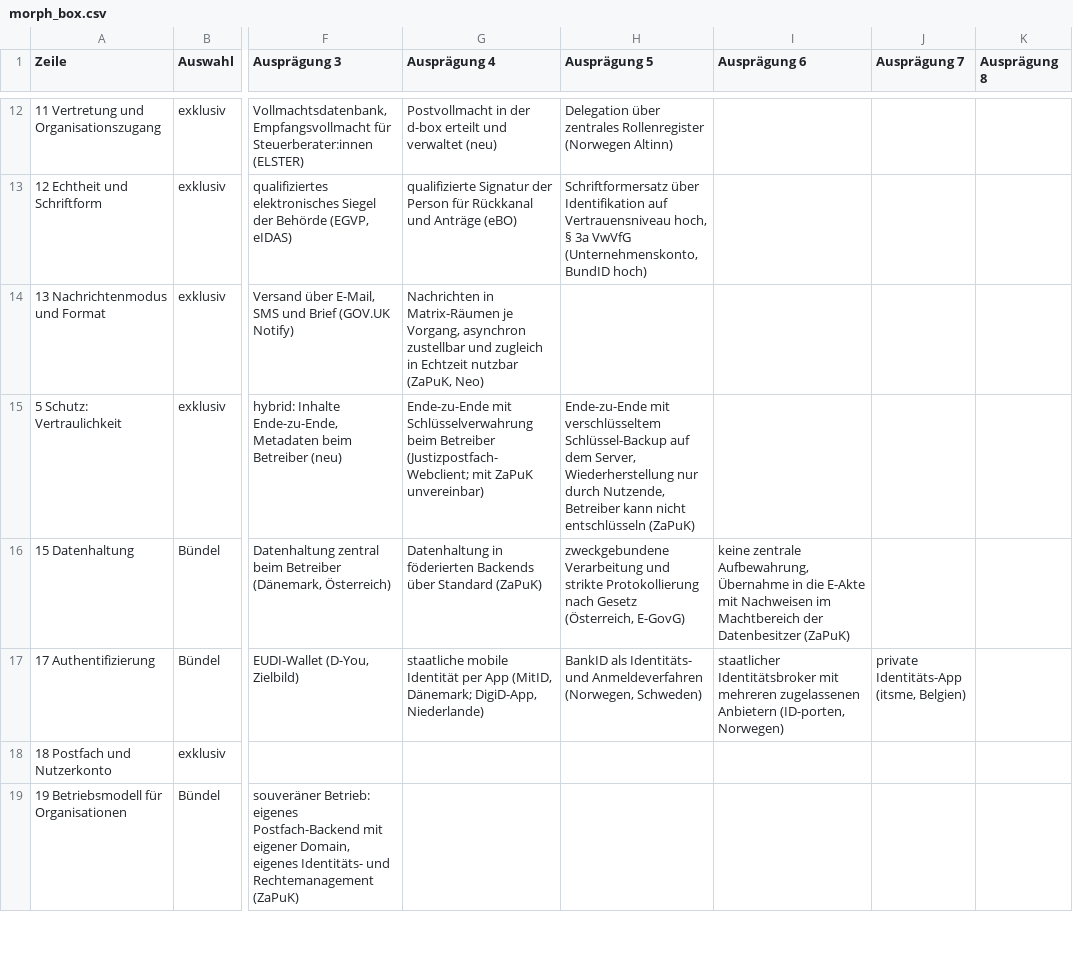
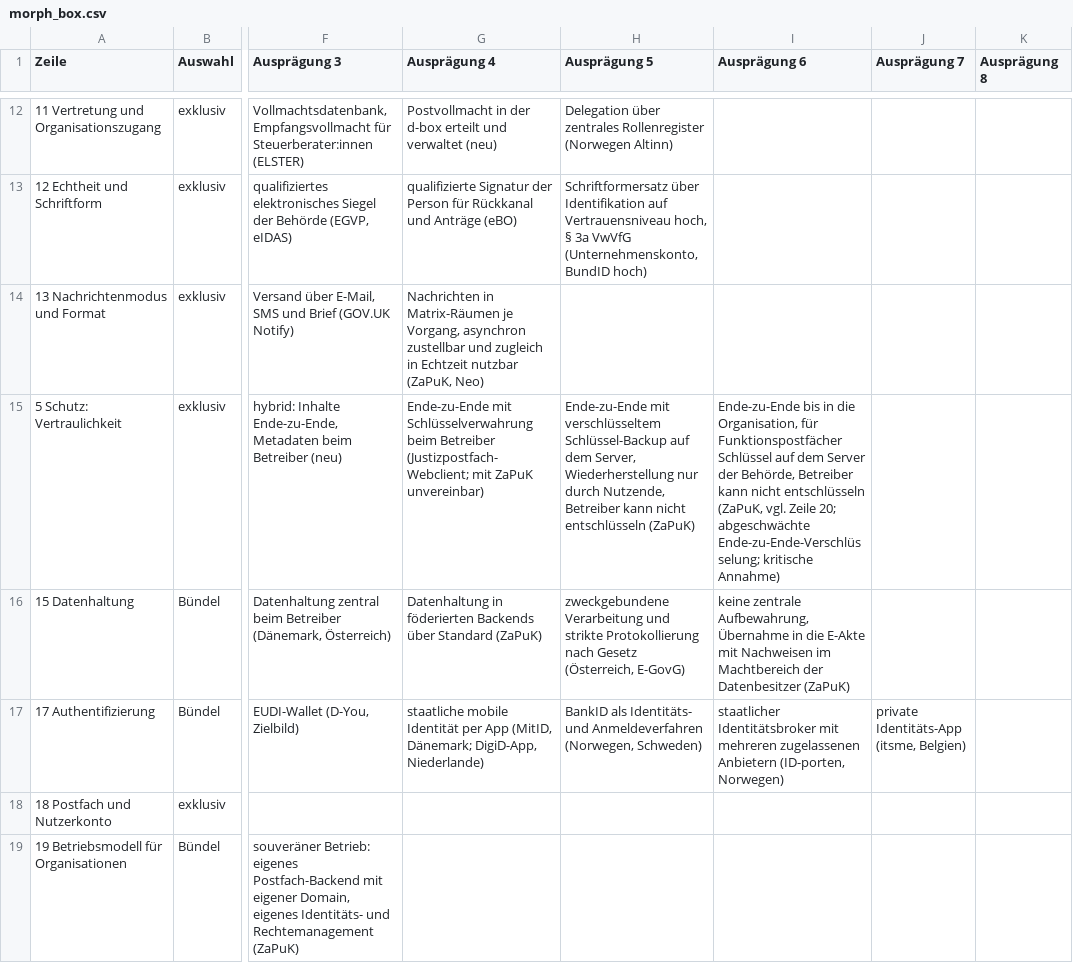
Before and after one commit to digitalservicebund/d-box-morphological-box-public, a CSV file: morph_box.csv, drawn as a sheet; only a part is shown, gaps mark what is left out; the diff covers the shown part only; the diff names each change by its address in the sheet, - before the commit and + after, or states it on an @@ line.

Commit message:
Mark weakened E2EE for Funktionspostfächer as critical assumption
- 5: add E2EE ending on the Behörde's server for Funktionspostfächer
  (ADR-1101 Option B)
- 20: note that Funktionspostfächer with history, archiving and
  malware scanning need keys on the server, which weakens E2EE
- 20: E2EE ending at the organisation boundary is allowed by ZaPuK as
  a justified exception, not rejected (ADR-1101 Option C)

```diff
--- a/morph_box.csv
+++ b/morph_box.csv
-I15 (Ausprägung 6): (empty)
+I15 (Ausprägung 6): Ende-zu-Ende bis in die Organisation, für Funktionspostfächer Schlüssel auf dem Server der Behörde, Betreiber kann nicht entschlüsseln (ZaPuK, vgl. Zeile 20; abgeschwächte Ende-zu-Ende-Verschlüsselung; kritische Annahme)
```
Also changed, not shown: 2 edited cells elsewhere in this file.
